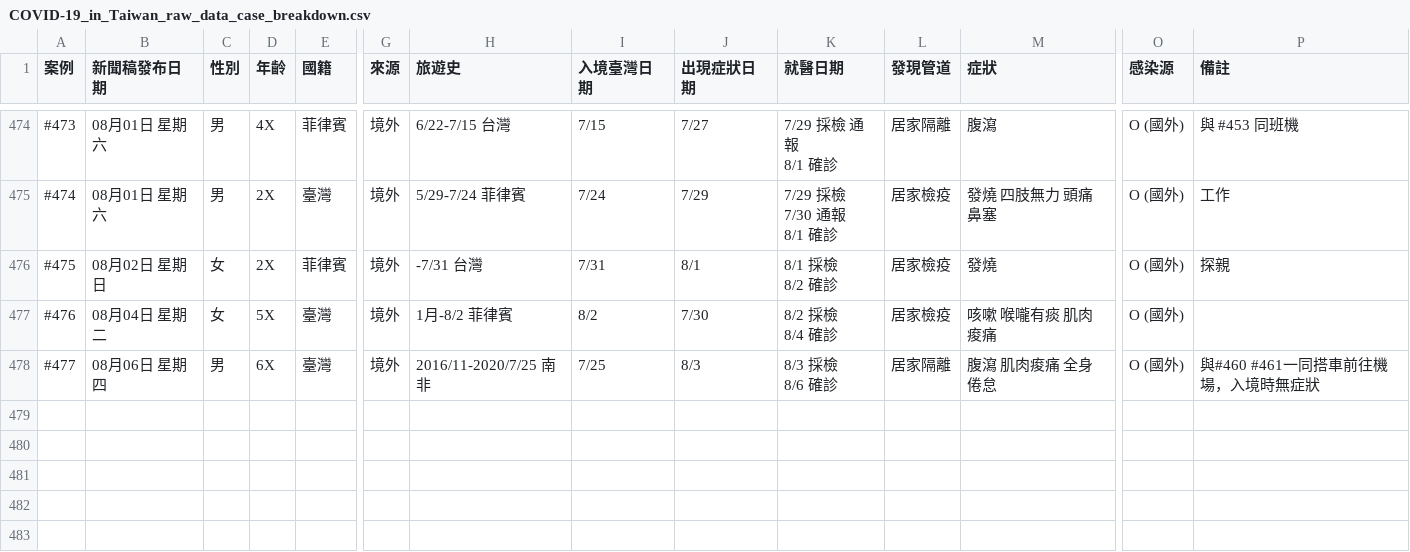
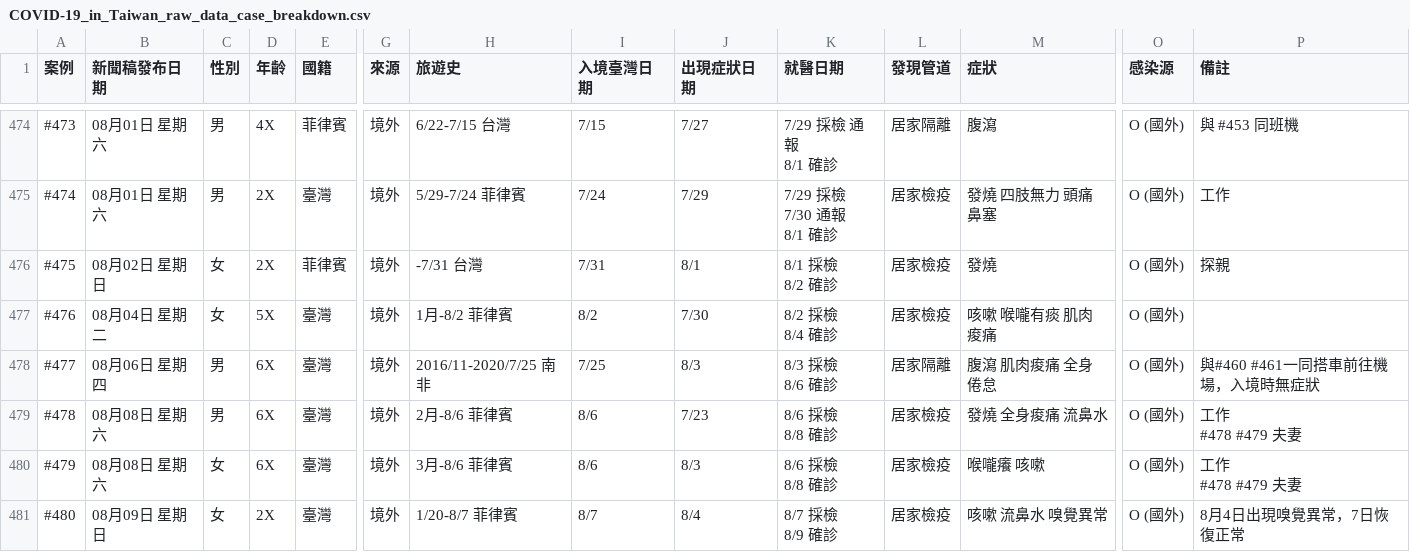
Before and after one commit to Linc-tw/COVID_breakdown, a CSV file: raw_data/COVID-19_in_Taiwan_raw_data_case_breakdown.csv, drawn as a sheet; only a part is shown, gaps mark what is left out; rows hold the shown columns only; ↵ is a line break in a cell; the diff names each change by its address in the sheet, - before the commit and + after, or states it on an @@ line.

Commit message:
Manual data update

```diff
--- a/raw_data/COVID-19_in_Taiwan_raw_data_case_breakdown.csv
+++ b/raw_data/COVID-19_in_Taiwan_raw_data_case_breakdown.csv
+row 479: #478 | 08月08日 星期六 | 男 | 6X | 臺灣 | 境外 | 2月-8/6 菲律賓 | 8/6 | 7/23 | 8/6 採檢 ↵ 8/8 確診 | 居家檢疫 | 發燒 全身痠痛 流鼻水 | O (國外) | 工作 ↵ #478 #479 夫妻
+row 480: #479 | 08月08日 星期六 | 女 | 6X | 臺灣 | 境外 | 3月-8/6 菲律賓 | 8/6 | 8/3 | 8/6 採檢 ↵ 8/8 確診 | 居家檢疫 | 喉嚨癢 咳嗽 | O (國外) | 工作 ↵ #478 #479 夫妻
+row 481: #480 | 08月09日 星期日 | 女 | 2X | 臺灣 | 境外 | 1/20-8/7 菲律賓 | 8/7 | 8/4 | 8/7 採檢 ↵ 8/9 確診 | 居家檢疫 | 咳嗽 流鼻水 嗅覺異常 | O (國外) | 8月4日出現嗅覺異常，7日恢復正常
```
Also changed, not shown: processed_data/case_by_detection_by_onset_day.csv, processed_data/case_by_detection_by_report_day.csv, 19 other files.
